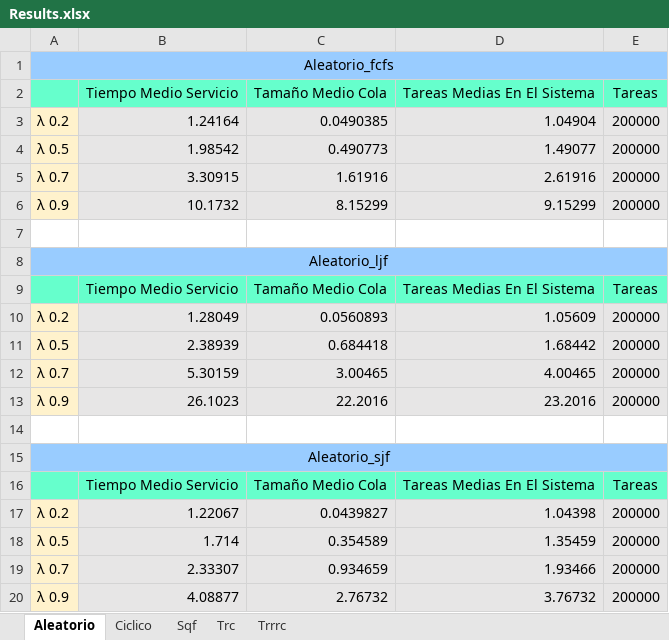
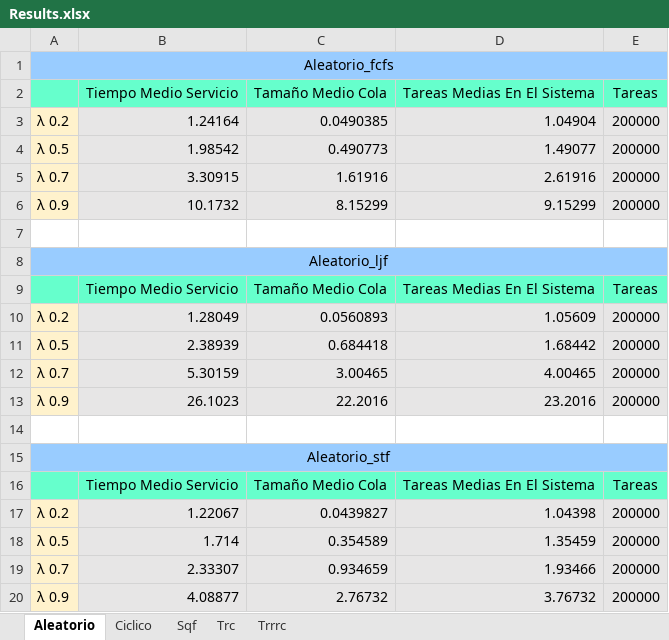
Before and after one commit to vherrera1991/distrib-simgrid, an Excel workbook: Results.xlsx, sheet Aleatorio, drawn as a sheet; values as stored, in another font and other column widths than the file's, no borders; the diff names each change by its address in the sheet, - before the commit and + after, or states it on an @@ line.

```diff
--- a/Results.xlsx (sheet Aleatorio)
+++ b/Results.xlsx (sheet Aleatorio)
-A15: Aleatorio_sjf
+A15: Aleatorio_stf
```
Also changed, not shown: sheet Sqf, sheet Trc, sheet Ciclico, sheet Trrrc, 51 other files.
